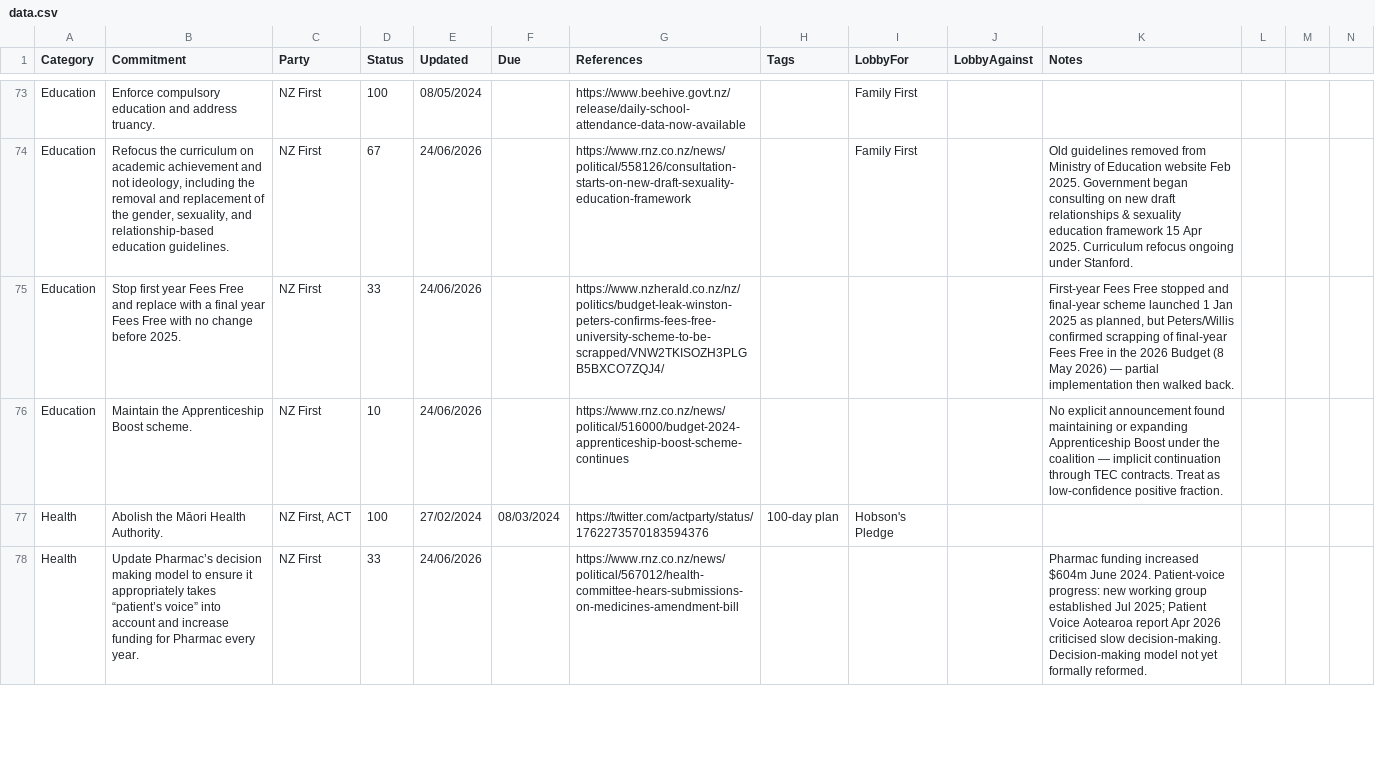
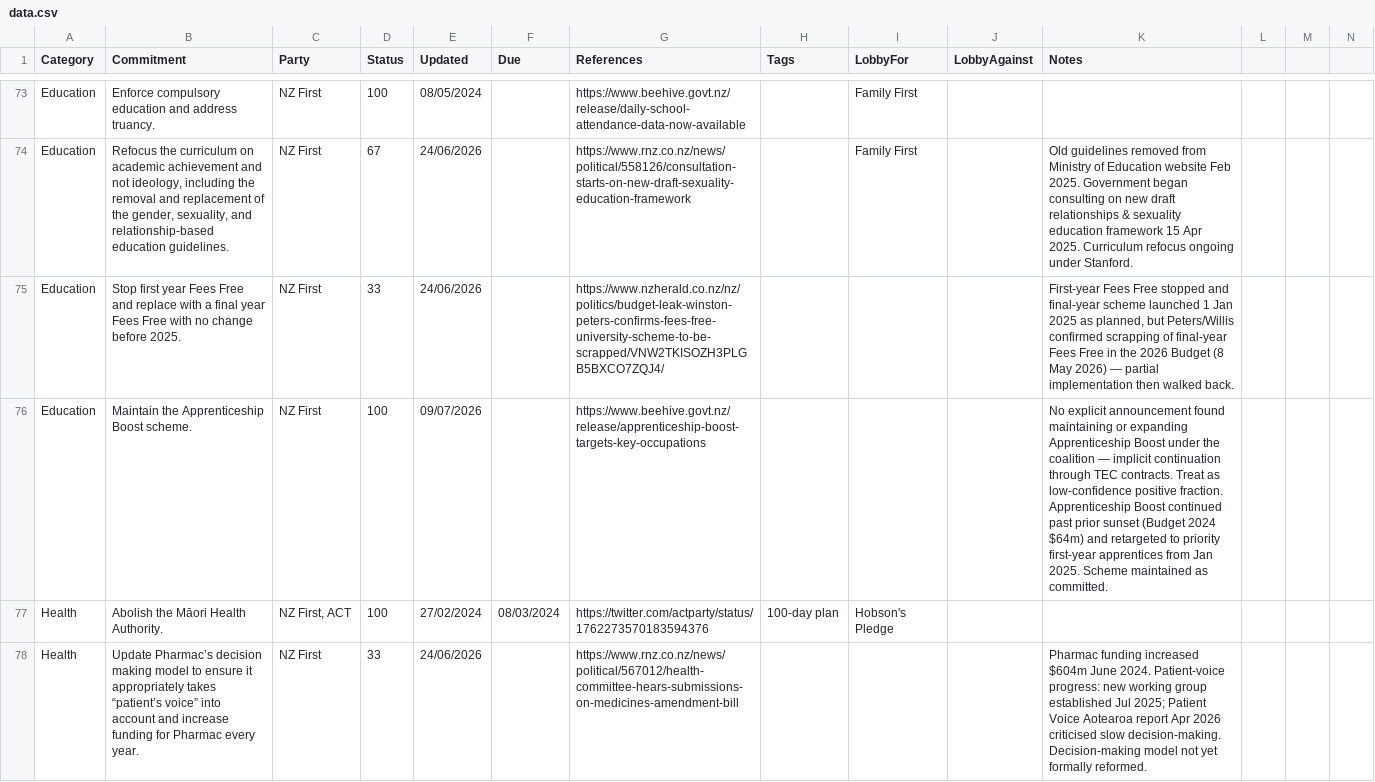
Before and after one commit to dieuwedeboer/coalition-tracker-nz, a CSV file: src/data/data.csv, drawn as a sheet; only a part is shown, gaps mark what is left out; the diff covers the shown part only.

Commit message:
Full review of coalition commitments including completed items
Re-verify all 225 rows (including Status=100/-100). Downgrade the 500-police
target from 100 to 50 after the two-year deadline was missed; promote ten
incomplete items to delivered (granny flats, Regulatory Standards Act, MACA,
Three Strikes, OIO reform, beneficiary sanctions, critical minerals, Treaty
Principles introduce+SC, Ministry for Regulation, Apprenticeship Boost) and
bump seven intermediate statuses. Report in docs/research-runs/2026-07-09.md.

```diff
--- a/src/data/data.csv
+++ b/src/data/data.csv
@@ -75,3 +75,3 @@ Education,"Refocus the curriculum on academic achievement and not ideology, incl
 Education,Stop first year Fees Free and replace with a final year Fees Free with no change before 2025.,NZ First,33,24/06/2026,,https://www.nzherald.co.nz/nz/politics/budget-leak-winston-peters-confirms-fees-free-university-scheme-to-be-scrapped/VNW2TKISOZH3PLGB5BXCO7ZQJ4/,,,,"First-year Fees Free stopped and final-year scheme launched 1 Jan 2025 as planned, but Peters/Willis confirmed scrapping of final-year Fees Free in the 2026 Budget (8 May 2026) — partial implementation then walked back."
-Education,Maintain the Apprenticeship Boost scheme.,NZ First,10,24/06/2026,,https://www.rnz.co.nz/news/political/516000/budget-2024-apprenticeship-boost-scheme-continues,,,,No explicit announcement found maintaining or expanding Apprenticeship Boost under the coalition — implicit continuation through TEC contracts. Treat as low-confidence positive fraction.
+Education,Maintain the Apprenticeship Boost scheme.,NZ First,100,09/07/2026,,https://www.beehive.govt.nz/release/apprenticeship-boost-targets-key-occupations,,,,No explicit announcement found maintaining or expanding Apprenticeship Boost under the coalition — implicit continuation through TEC contracts. Treat as low-confidence positive fraction. Apprenticeship Boost continued past prior sunset (Budget 2024 $64m) and retargeted to priority first-year apprentices from Jan 2025. Scheme maintained as committed.
 Health,Abolish the Māori Health Authority.,"NZ First, ACT",100,27/02/2024,08/03/2024,https://twitter.com/actparty/status/1762273570183594376,100-day plan,Hobson's Pledge,,
```
Also changed, not shown: 72 edited cells elsewhere in this file, 1 other file.
